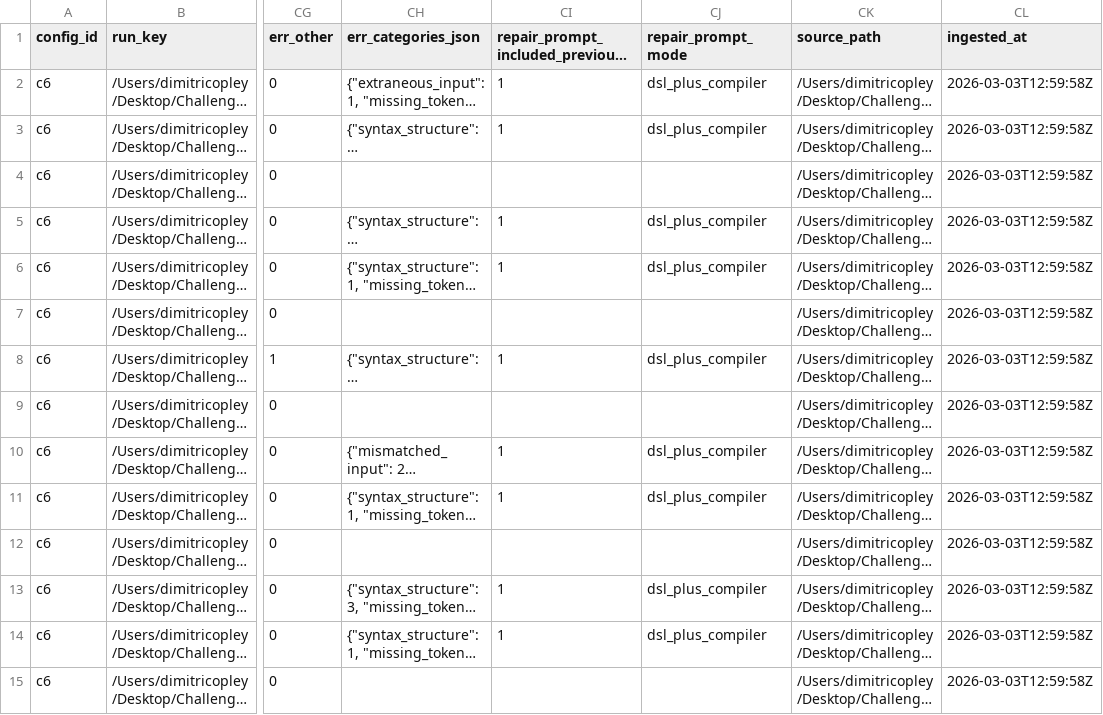
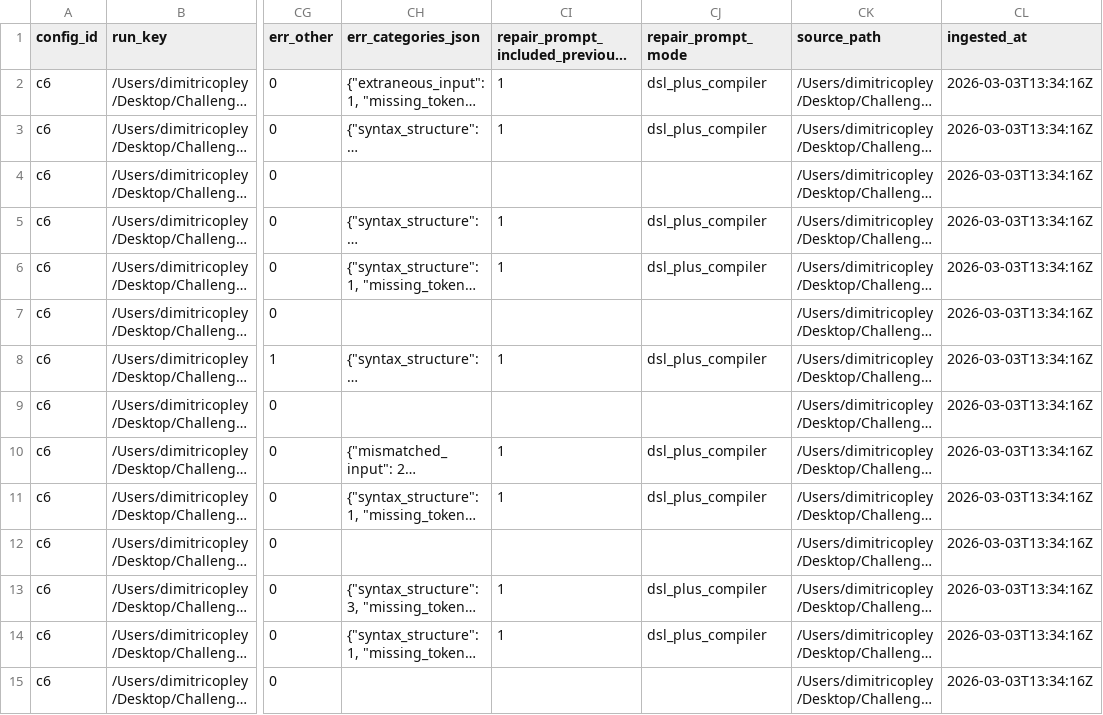
Before and after one commit to BugNoFix/liras-llm-guided-repair, a CSV file: Report/Histories/c6.csv, drawn as a sheet; only a part is shown, gaps mark what is left out; long unchanged cells end in …; the diff covers the shown part only; the diff names each change by its address in the sheet, - before the commit and + after, or states it on an @@ line.

```diff
--- a/Report/Histories/c6.csv
+++ b/Report/Histories/c6.csv
-CL2:CL15 (ingested_at): 2026-03-03T12:59:58Z
+CL2:CL15 (ingested_at): 2026-03-03T13:34:16Z
```
Also changed, not shown: 155 edited cells elsewhere in this file, Report/Histories/c1.csv, Report/Histories/c4.csv, 35 other files.
